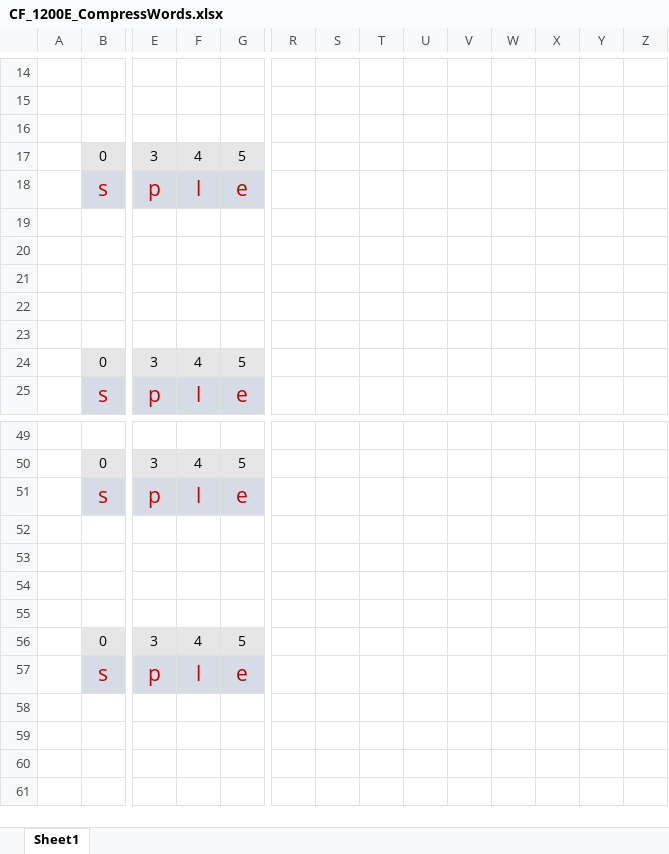
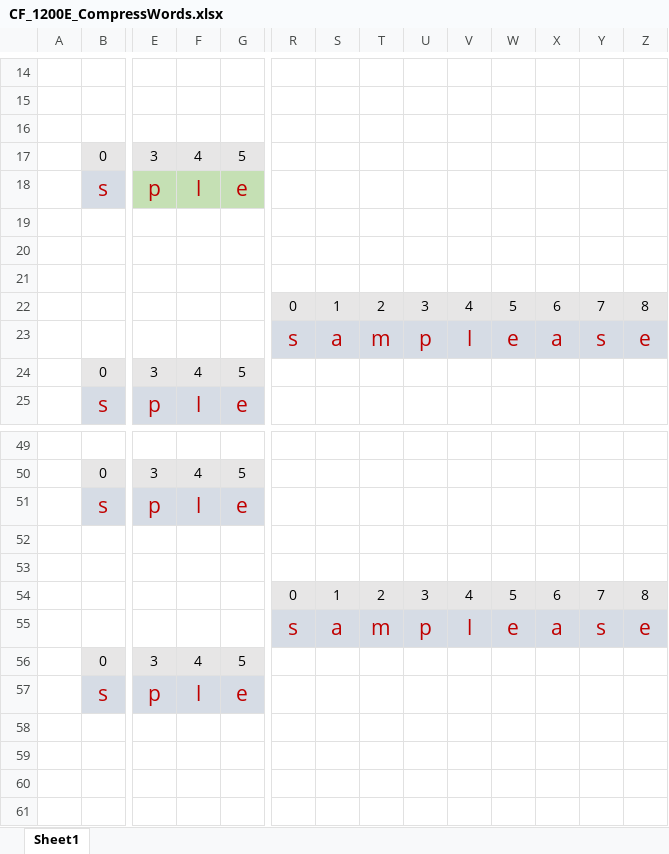
Before and after one commit to gzshawnliang/competitive-programming, an Excel workbook: other2/thomas/hashing/CF_1200E_CompressWords/CF_1200E_CompressWords.xlsx, sheet Sheet1, drawn as a sheet; only a part is shown, gaps mark what is left out; values as stored, in another font and other column widths than the file's, no borders; charts and pictures not drawn; rows hold the shown columns only; the diff names each change by its address in the sheet, - before the commit and + after, or states it on an @@ line.

```diff
--- a/other2/thomas/hashing/CF_1200E_CompressWords/CF_1200E_CompressWords.xlsx (sheet Sheet1)
+++ b/other2/thomas/hashing/CF_1200E_CompressWords/CF_1200E_CompressWords.xlsx (sheet Sheet1)
-E18:G18 fill: #D6DCE5
+E18:G18 fill: #C5E0B4
-row 22: (empty)
+row 22:  |  |  |  |  | 0 | 1 | 2 | 3 | 4 | 5 | 6 | 7 | 8
-R22:Z22 fill: none
+R22:Z22 fill: #E7E6E6
-row 23: (empty)
+row 23:  |  |  |  |  | s | a | m | p | l | e | a | s | e
-R23:Z23 fill: none
+R23:Z23 fill: #D6DCE5
-row 54: (empty)
+row 54:  |  |  |  |  | 0 | 1 | 2 | 3 | 4 | 5 | 6 | 7 | 8
-R54:Z54 fill: none
+R54:Z54 fill: #E7E6E6
-row 55: (empty)
+row 55:  |  |  |  |  | s | a | m | p | l | e | a | s | e
-R55:Z55 fill: none
+R55:Z55 fill: #D6DCE5
```
Also changed, not shown: charts or pictures, 3 other files.
